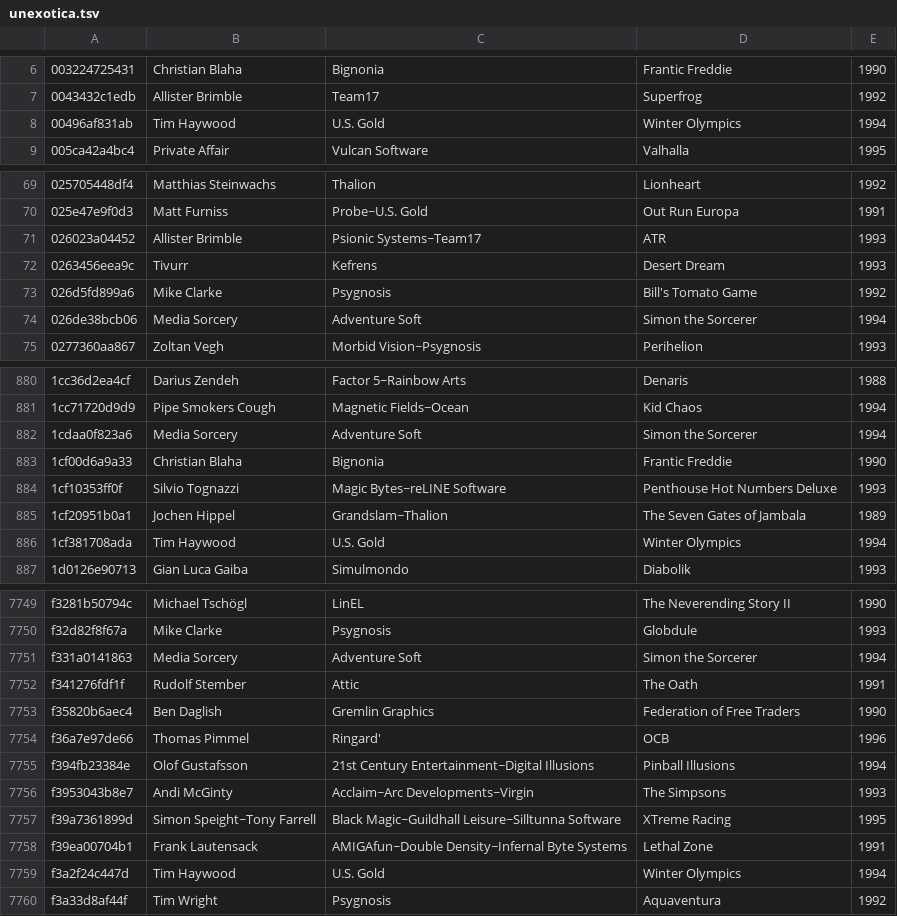
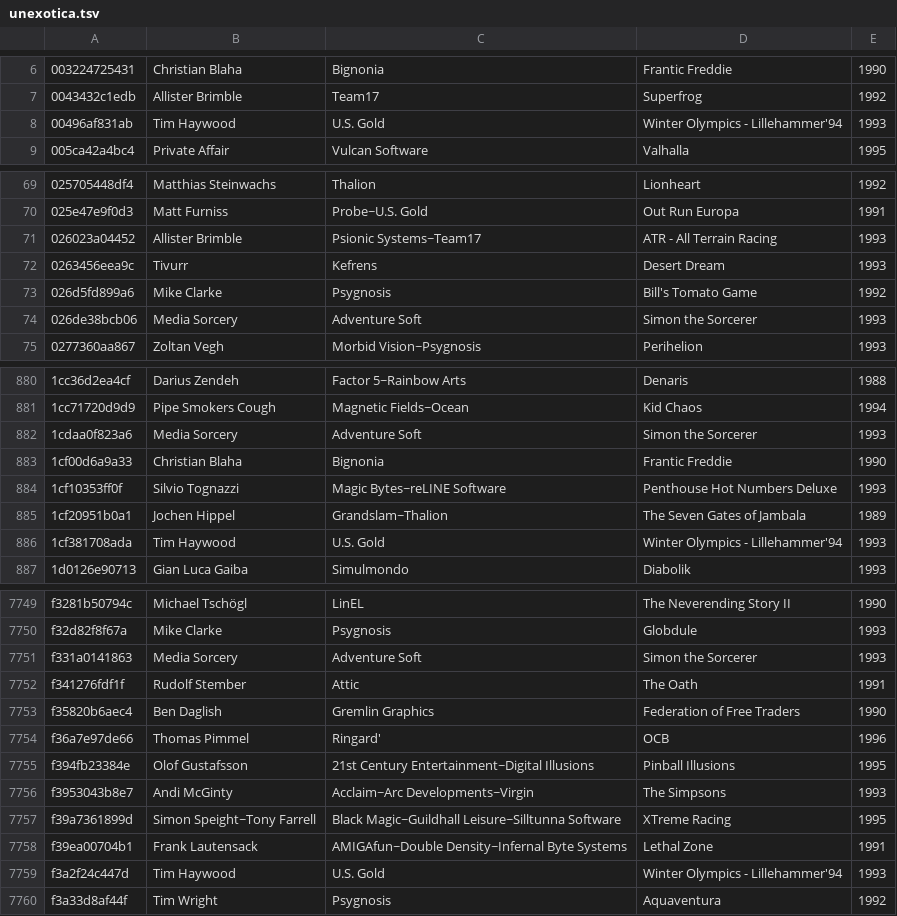
Before and after one commit to mvtiaine/audacious-uade-tools, a TSV file: tsv/pretty/md5/unexotica.tsv, drawn as a sheet; only a part is shown, gaps mark what is left out; the diff covers the shown part only.

```diff
--- a/tsv/pretty/md5/unexotica.tsv
+++ b/tsv/pretty/md5/unexotica.tsv
@@ -7,3 +7,3 @@
 0043432c1edb	Allister Brimble	Team17	Superfrog	1992
-00496af831ab	Tim Haywood	U.S. Gold	Winter Olympics	1994
+00496af831ab	Tim Haywood	U.S. Gold	Winter Olympics - Lillehammer'94	1993
 005ca42a4bc4	Private Affair	Vulcan Software	Valhalla	1995
@@ -70,6 +70,6 @@
 025e47e9f0d3	Matt Furniss	Probe~U.S. Gold	Out Run Europa	1991
-026023a04452	Allister Brimble	Psionic Systems~Team17	ATR	1993
+026023a04452	Allister Brimble	Psionic Systems~Team17	ATR - All Terrain Racing	1993
 0263456eea9c	Tivurr	Kefrens	Desert Dream	1993
 026d5fd899a6	Mike Clarke	Psygnosis	Bill's Tomato Game	1992
-026de38bcb06	Media Sorcery	Adventure Soft	Simon the Sorcerer	1994
+026de38bcb06	Media Sorcery	Adventure Soft	Simon the Sorcerer	1993
 0277360aa867	Zoltan Vegh	Morbid Vision~Psygnosis	Perihelion	1993
@@ -881,3 +881,3 @@
 1cc71720d9d9	Pipe Smokers Cough	Magnetic Fields~Ocean	Kid Chaos	1994
-1cdaa0f823a6	Media Sorcery	Adventure Soft	Simon the Sorcerer	1994
+1cdaa0f823a6	Media Sorcery	Adventure Soft	Simon the Sorcerer	1993
 1cf00d6a9a33	Christian Blaha	Bignonia	Frantic Freddie	1990
@@ -885,3 +885,3 @@
 1cf20951b0a1	Jochen Hippel	Grandslam~Thalion	The Seven Gates of Jambala	1989
-1cf381708ada	Tim Haywood	U.S. Gold	Winter Olympics	1994
+1cf381708ada	Tim Haywood	U.S. Gold	Winter Olympics - Lillehammer'94	1993
 1d0126e90713	Gian Luca Gaiba	Simulmondo	Diabolik	1993
@@ -7750,3 +7750,3 @@ f3281b50794c	Michael Tschögl	LinEL	The Neverending Story II	1990
 f32d82f8f67a	Mike Clarke	Psygnosis	Globdule	1993
-f331a0141863	Media Sorcery	Adventure Soft	Simon the Sorcerer	1994
+f331a0141863	Media Sorcery	Adventure Soft	Simon the Sorcerer	1993
 f341276fdf1f	Rudolf Stember	Attic	The Oath	1991
@@ -7754,3 +7754,3 @@ f35820b6aec4	Ben Daglish	Gremlin Graphics	Federation of Free Traders	1990
 f36a7e97de66	Thomas Pimmel	Ringard'	OCB	1996
-f394fb23384e	Olof Gustafsson	21st Century Entertainment~Digital Illusions	Pinball Illusions	1994
+f394fb23384e	Olof Gustafsson	21st Century Entertainment~Digital Illusions	Pinball Illusions	1995
 f3953043b8e7	Andi McGinty	Acclaim~Arc Developments~Virgin	The Simpsons	1993
@@ -7758,3 +7758,3 @@ f39a7361899d	Simon Speight~Tony Farrell	Black Magic~Guildhall Leisure~Silltunna
 f39ea00704b1	Frank Lautensack	AMIGAfun~Double Density~Infernal Byte Systems	Lethal Zone	1991
-f3a2f24c447d	Tim Haywood	U.S. Gold	Winter Olympics	1994
+f3a2f24c447d	Tim Haywood	U.S. Gold	Winter Olympics - Lillehammer'94	1993
 f3a33d8af44f	Tim Wright	Psygnosis	Aquaventura	1992
```
Also changed, not shown: 108 edited cells elsewhere in this file, tsv/pretty/md5/fujiology.tsv, tsv/pretty/md5/modsanthology.tsv, 8 other files.
